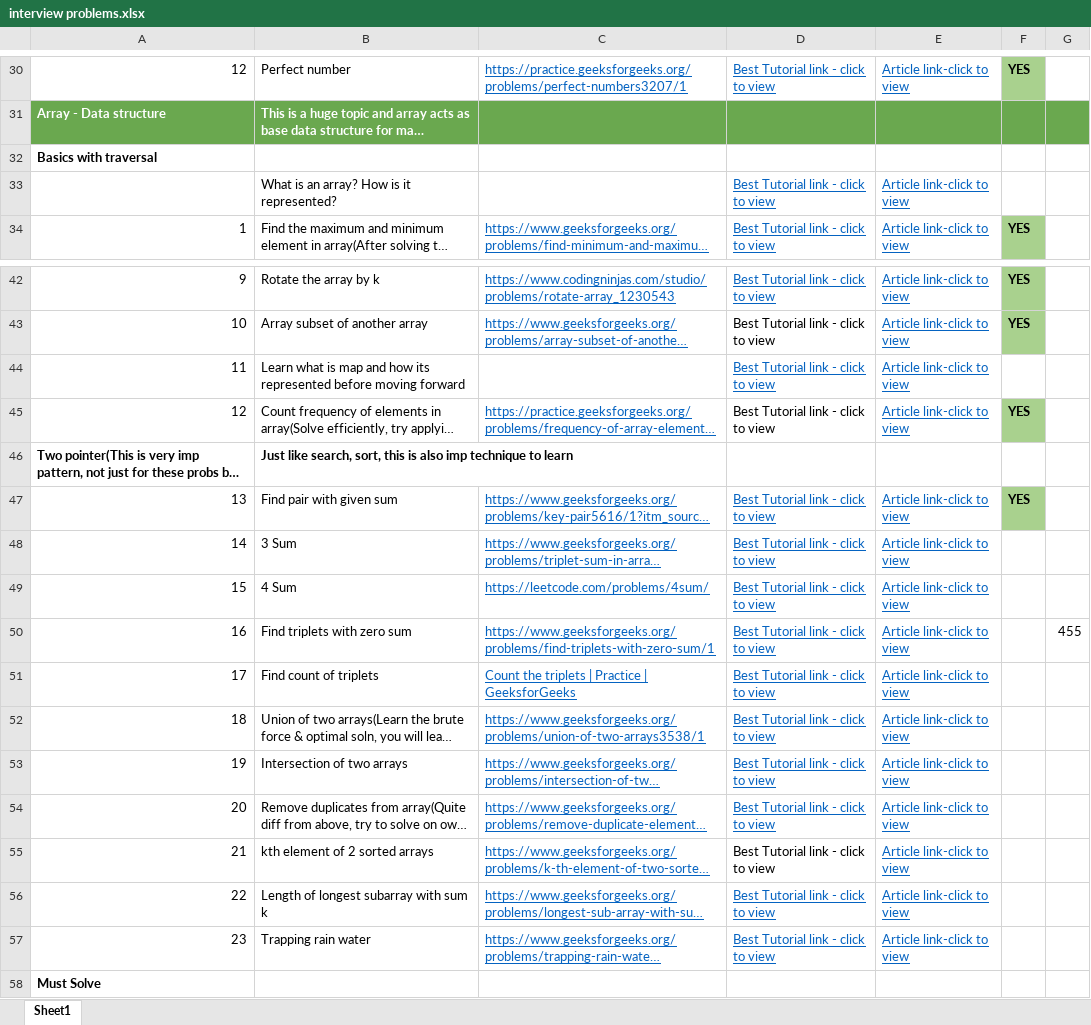
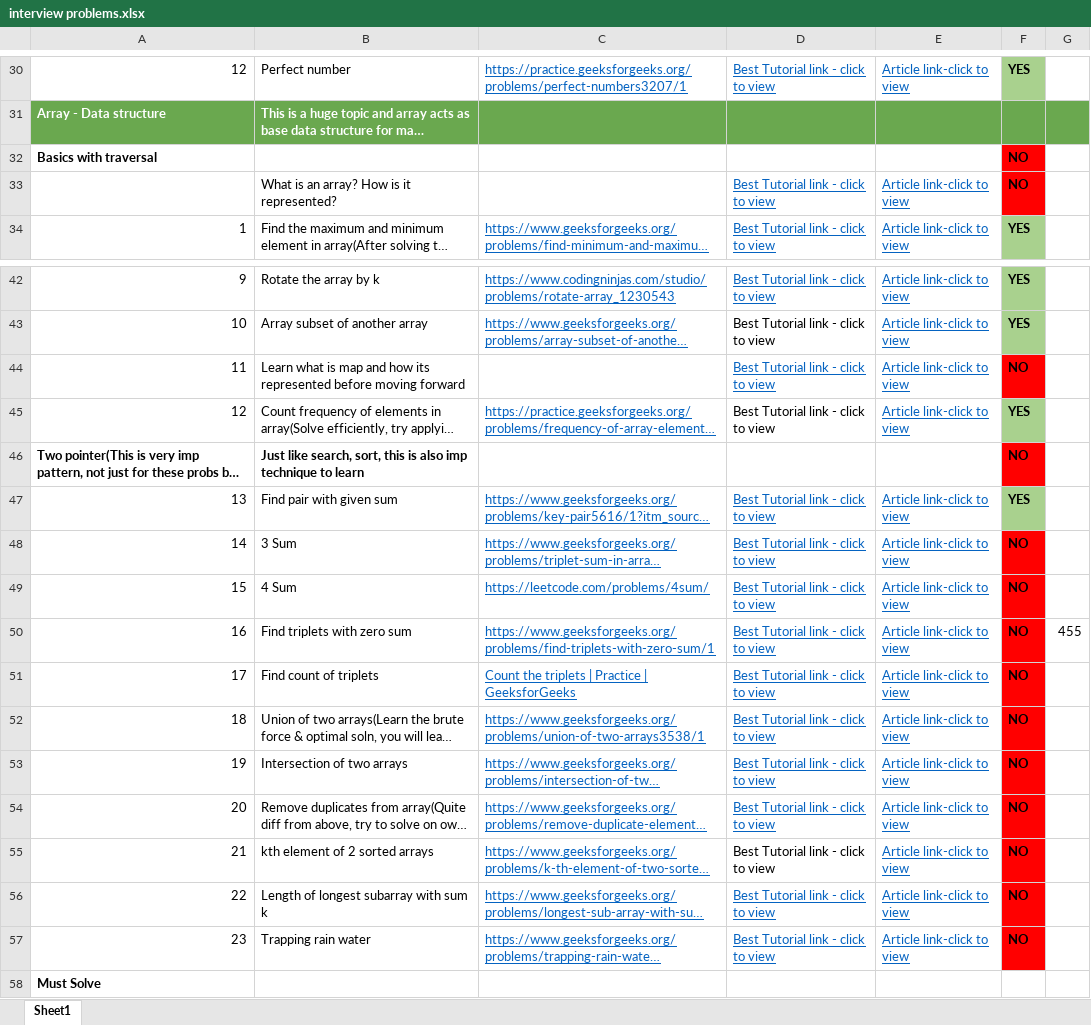
Before and after one commit to Pradeeb/java-practice, an Excel workbook: interview problems.xlsx, sheet Sheet1, drawn as a sheet; only a part is shown, gaps mark what is left out; long unchanged cells end in …; values as stored, in another font and other column widths than the file's, no borders; the diff names each change by its address in the sheet, - before the commit and + after, or states it on an @@ line.

```diff
--- a/interview problems.xlsx (sheet Sheet1)
+++ b/interview problems.xlsx (sheet Sheet1)
-F32:F33: (empty)
+F32:F33: NO
-F32:F33 fill: none
+F32:F33 fill: #FF0000
-F44: (empty)
+F44: NO
-F44 fill: none
+F44 fill: #FF0000
-F46: (empty)
+F46: NO
-F46 fill: none
+F46 fill: #FF0000
-F48:F57: (empty)
+F48:F57: NO
-F48:F57 fill: none
+F48:F57 fill: #FF0000
```
Also changed, not shown: 17 other files.
